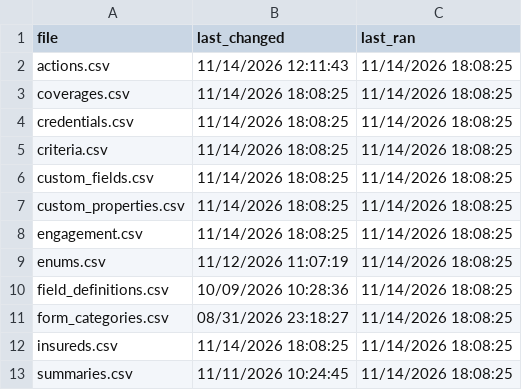
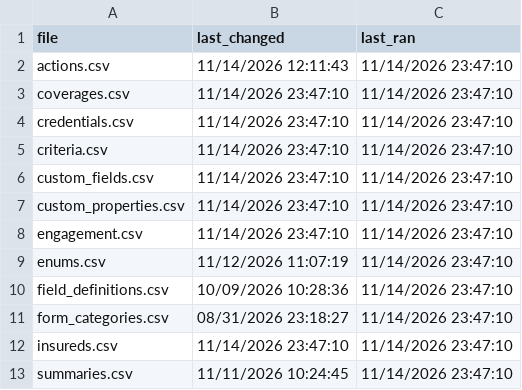
Before and after one commit to PhilipIrving/hubcertsecure, a CSV file: data/evident/sync_metadata.csv, drawn as a sheet.

```diff
--- a/data/evident/sync_metadata.csv
+++ b/data/evident/sync_metadata.csv
@@ -1,13 +1,13 @@
 file,last_changed,last_ran
-actions.csv,11/14/2026 12:11:43,11/14/2026 18:08:25
-coverages.csv,11/14/2026 18:08:25,11/14/2026 18:08:25
-credentials.csv,11/14/2026 18:08:25,11/14/2026 18:08:25
-criteria.csv,11/14/2026 18:08:25,11/14/2026 18:08:25
-custom_fields.csv,11/14/2026 18:08:25,11/14/2026 18:08:25
-custom_properties.csv,11/14/2026 18:08:25,11/14/2026 18:08:25
-engagement.csv,11/14/2026 18:08:25,11/14/2026 18:08:25
-enums.csv,11/12/2026 11:07:19,11/14/2026 18:08:25
-field_definitions.csv,10/09/2026 10:28:36,11/14/2026 18:08:25
-form_categories.csv,08/31/2026 23:18:27,11/14/2026 18:08:25
-insureds.csv,11/14/2026 18:08:25,11/14/2026 18:08:25
-summaries.csv,11/11/2026 10:24:45,11/14/2026 18:08:25
+actions.csv,11/14/2026 12:11:43,11/14/2026 23:47:10
+coverages.csv,11/14/2026 23:47:10,11/14/2026 23:47:10
+credentials.csv,11/14/2026 23:47:10,11/14/2026 23:47:10
+criteria.csv,11/14/2026 23:47:10,11/14/2026 23:47:10
+custom_fields.csv,11/14/2026 23:47:10,11/14/2026 23:47:10
+custom_properties.csv,11/14/2026 23:47:10,11/14/2026 23:47:10
+engagement.csv,11/14/2026 23:47:10,11/14/2026 23:47:10
+enums.csv,11/12/2026 11:07:19,11/14/2026 23:47:10
+field_definitions.csv,10/09/2026 10:28:36,11/14/2026 23:47:10
+form_categories.csv,08/31/2026 23:18:27,11/14/2026 23:47:10
+insureds.csv,11/14/2026 23:47:10,11/14/2026 23:47:10
+summaries.csv,11/11/2026 10:24:45,11/14/2026 23:47:10
```
Also changed, not shown: 23 other files.
